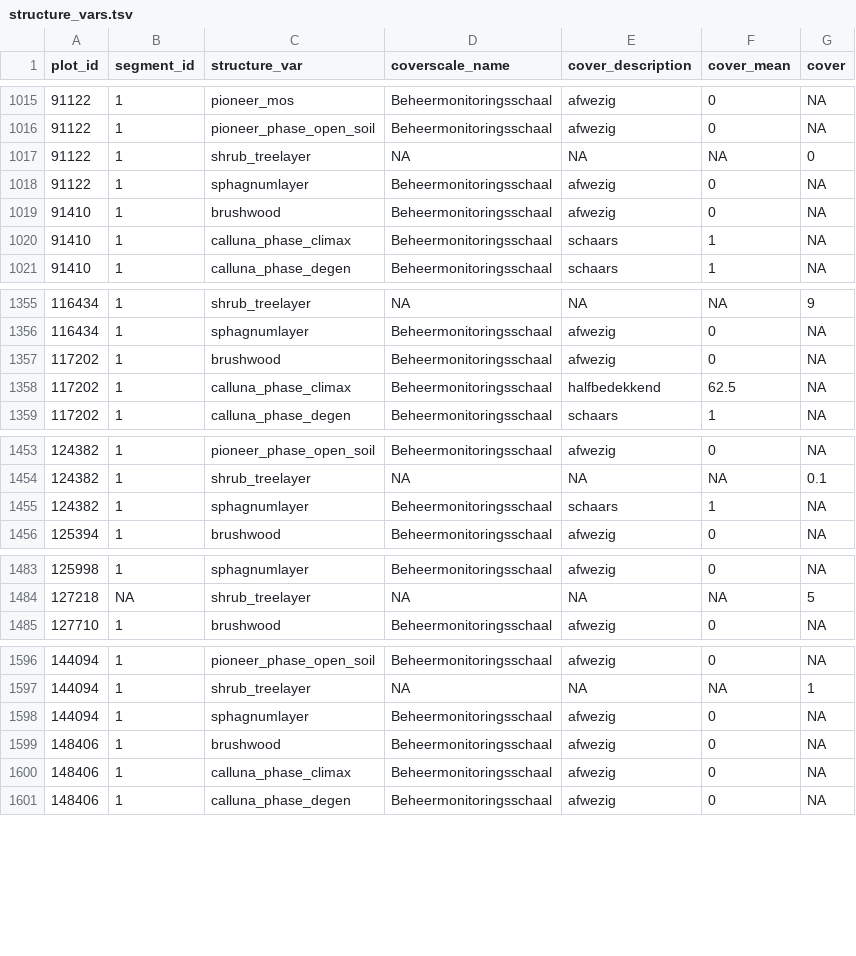
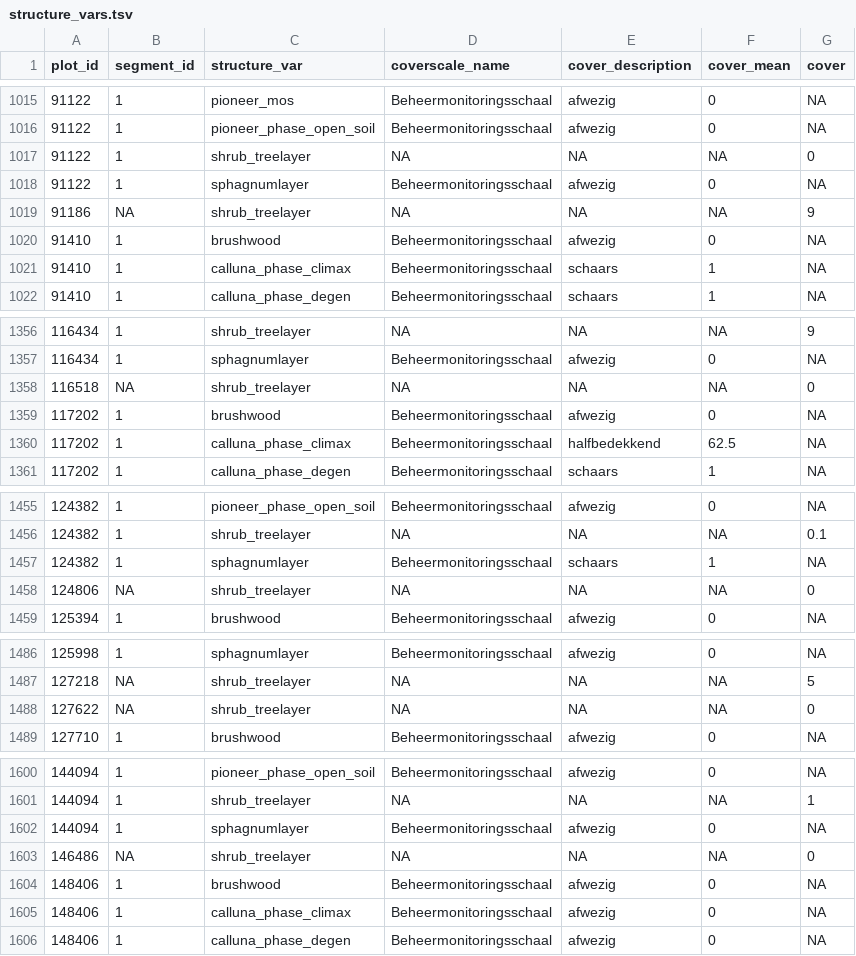
Before and after one commit to inbo/n2khab-mhq-data, a TSV file: processed/fieldmap_mhq/structure_vars.tsv, drawn as a sheet; only a part is shown, gaps mark what is left out; the diff covers the shown part only; the diff names each change by its address in the sheet, - before the commit and + after, or states it on an @@ line.

```diff
--- a/processed/fieldmap_mhq/structure_vars.tsv
+++ b/processed/fieldmap_mhq/structure_vars.tsv
+row 1019: 91186 | NA | shrub_treelayer | NA | NA | NA | 9
+row 1358: 116518 | NA | shrub_treelayer | NA | NA | NA | 0
+row 1458: 124806 | NA | shrub_treelayer | NA | NA | NA | 0
+row 1488: 127622 | NA | shrub_treelayer | NA | NA | NA | 0
+row 1603: 146486 | NA | shrub_treelayer | NA | NA | NA | 0
```
Also changed, not shown: 6 added rows elsewhere in this file, processed/fieldmap_mhq/cover_veglayers.tsv, processed/fieldmap_mhq/date_assessment.tsv, 9 other files.
